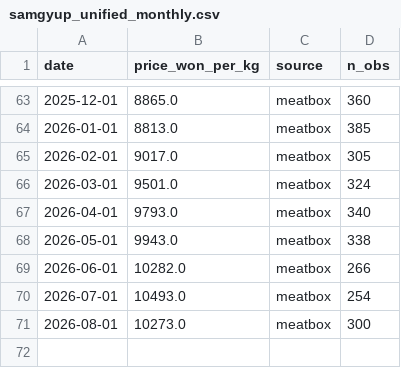
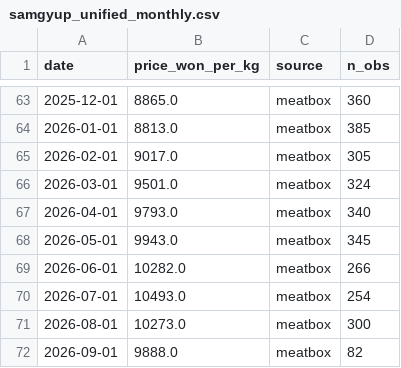
Before and after one commit to livedevgit-dev/Beef_Price_Model, a CSV file: data/1_processed/samgyup_unified_monthly.csv, drawn as a sheet; only a part is shown, gaps mark what is left out.

```diff
--- a/data/1_processed/samgyup_unified_monthly.csv
+++ b/data/1_processed/samgyup_unified_monthly.csv
@@ -67,3 +67,3 @@
 2026-04-01,9793.0,meatbox,340
-2026-05-01,9943.0,meatbox,338
+2026-05-01,9943.0,meatbox,345
 2026-06-01,10282.0,meatbox,266
@@ -71 +71,2 @@
 2026-08-01,10273.0,meatbox,300
+2026-09-01,9888.0,meatbox,82
```
Also changed, not shown: data/1_processed/samgyup_model_features.csv, data/1_processed/usda_plate_usd_kg.csv, 8 other files.
